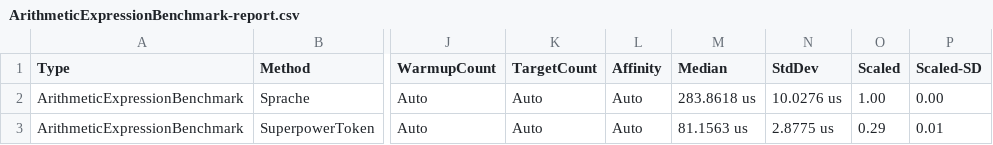
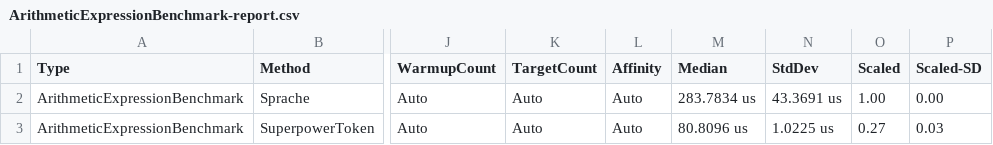
Before and after one commit to datalust/superpower, a CSV file: results/ArithmeticExpressionBenchmark-report.csv, drawn as a sheet; only a part is shown, gaps mark what is left out; the diff names each change by its address in the sheet, - before the commit and + after, or states it on an @@ line.

```diff
--- a/results/ArithmeticExpressionBenchmark-report.csv
+++ b/results/ArithmeticExpressionBenchmark-report.csv
-M2 (Median): 283.8618 us
+M2 (Median): 283.7834 us
-N2 (StdDev): 10.0276 us
+N2 (StdDev): 43.3691 us
-M3 (Median): 81.1563 us
+M3 (Median): 80.8096 us
-N3 (StdDev): 2.8775 us
+N3 (StdDev): 1.0225 us
-O3 (Scaled): 0.29
+O3 (Scaled): 0.27
-P3 (Scaled-SD): 0.01
+P3 (Scaled-SD): 0.03
```
Also changed, not shown: results/NumberListBenchmark-report.csv, 37 other files.
